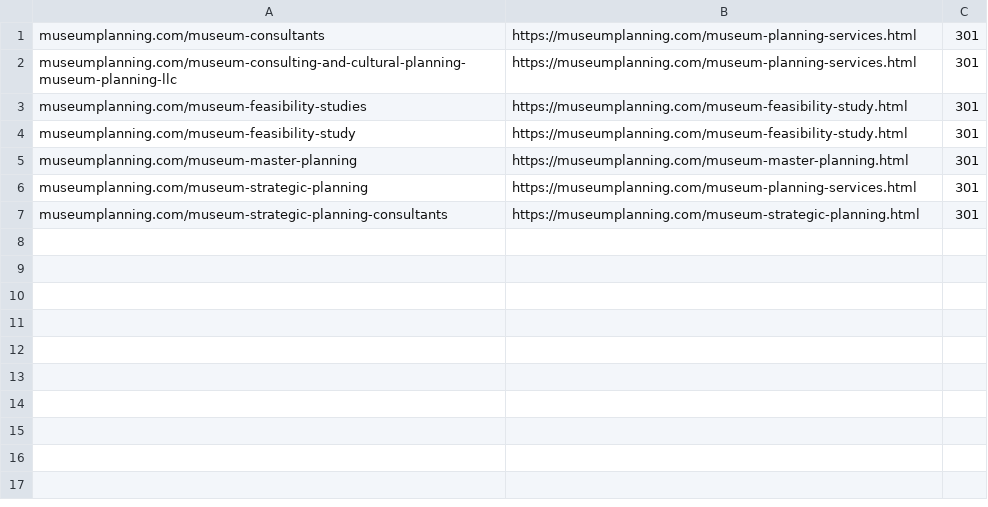
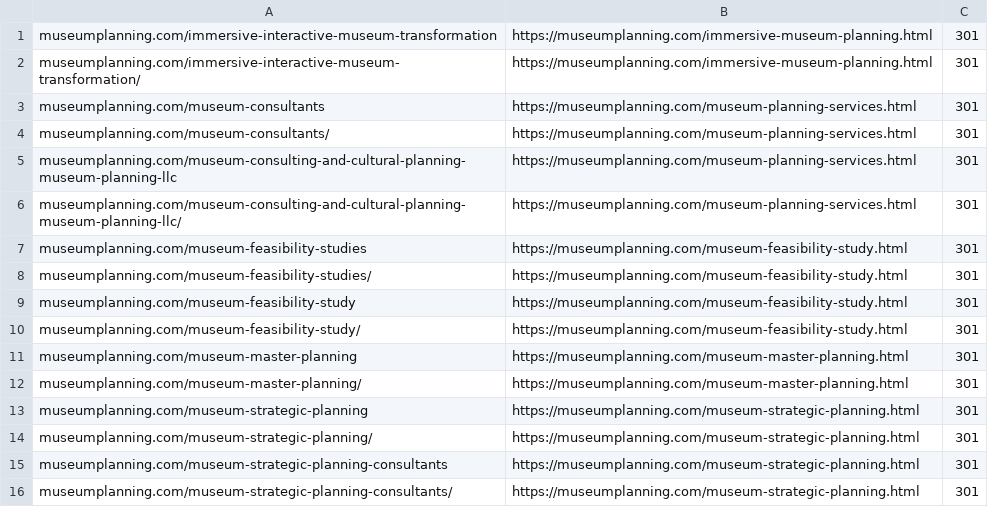
Before and after one commit to Museum-Planning-LLC/website-2.0, a CSV file: redirects/cloudflare-bulk-redirects-priority.csv, drawn as a sheet.

```diff
--- a/redirects/cloudflare-bulk-redirects-priority.csv
+++ b/redirects/cloudflare-bulk-redirects-priority.csv
@@ -1,7 +1,16 @@
+"museumplanning.com/immersive-interactive-museum-transformation","https://museumplanning.com/immersive-museum-planning.html","301"
+"museumplanning.com/immersive-interactive-museum-transformation/","https://museumplanning.com/immersive-museum-planning.html","301"
 "museumplanning.com/museum-consultants","https://museumplanning.com/museum-planning-services.html","301"
+"museumplanning.com/museum-consultants/","https://museumplanning.com/museum-planning-services.html","301"
 "museumplanning.com/museum-consulting-and-cultural-planning-museum-planning-llc","https://museumplanning.com/museum-planning-services.html","301"
+"museumplanning.com/museum-consulting-and-cultural-planning-museum-planning-llc/","https://museumplanning.com/museum-planning-services.html","301"
 "museumplanning.com/museum-feasibility-studies","https://museumplanning.com/museum-feasibility-study.html","301"
+"museumplanning.com/museum-feasibility-studies/","https://museumplanning.com/museum-feasibility-study.html","301"
 "museumplanning.com/museum-feasibility-study","https://museumplanning.com/museum-feasibility-study.html","301"
+"museumplanning.com/museum-feasibility-study/","https://museumplanning.com/museum-feasibility-study.html","301"
 "museumplanning.com/museum-master-planning","https://museumplanning.com/museum-master-planning.html","301"
-"museumplanning.com/museum-strategic-planning","https://museumplanning.com/museum-planning-services.html","301"
+"museumplanning.com/museum-master-planning/","https://museumplanning.com/museum-master-planning.html","301"
+"museumplanning.com/museum-strategic-planning","https://museumplanning.com/museum-strategic-planning.html","301"
+"museumplanning.com/museum-strategic-planning/","https://museumplanning.com/museum-strategic-planning.html","301"
 "museumplanning.com/museum-strategic-planning-consultants","https://museumplanning.com/museum-strategic-planning.html","301"
+"museumplanning.com/museum-strategic-planning-consultants/","https://museumplanning.com/museum-strategic-planning.html","301"
```
Also changed, not shown: redirects/cloudflare-bulk-redirects.csv, 2 other files.
